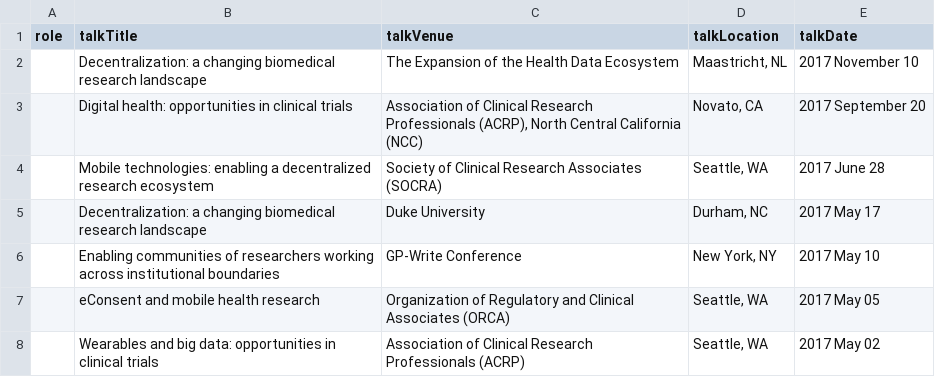
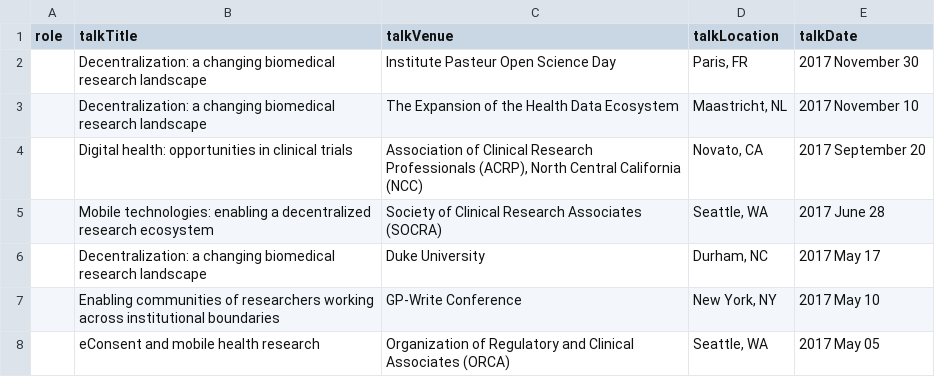
Before and after one commit to davekk/brian-bot.github.io, a CSV file: _data/presRest.csv, drawn as a sheet; only a part is shown; the shorter side is filled out with more unchanged rows; the diff covers the shown part only; the diff names each change by its address in the sheet, - before the commit and + after, or states it on an @@ line.

```diff
--- a/_data/presRest.csv
+++ b/_data/presRest.csv
+row 2:  | Decentralization: a changing biomedical research landscape | Institute Pasteur Open Science Day | Paris, FR | 2017 November 30
```
Also changed, not shown: 1 added row and 13 edited cells elsewhere in this file, _data/presTop10.csv.
